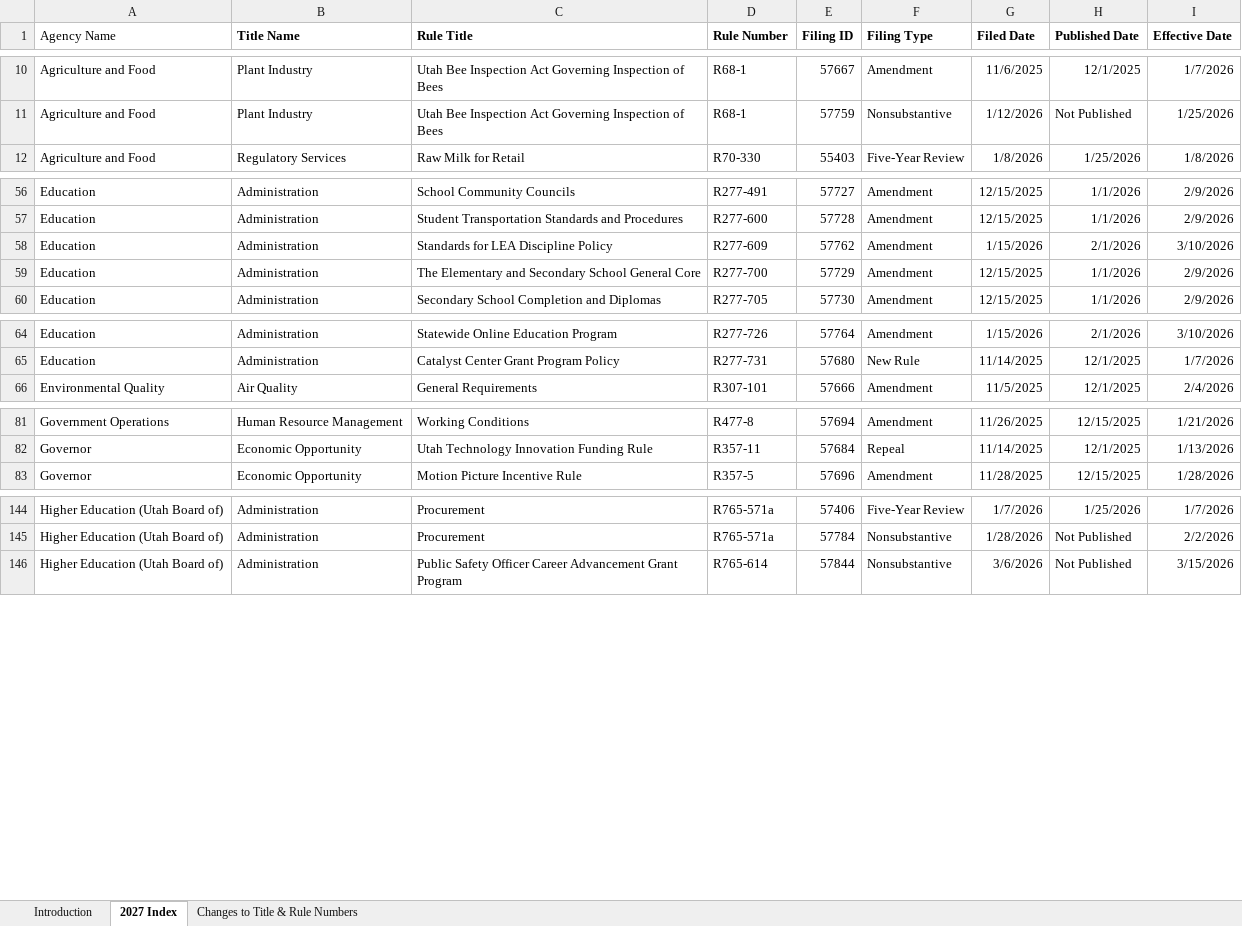
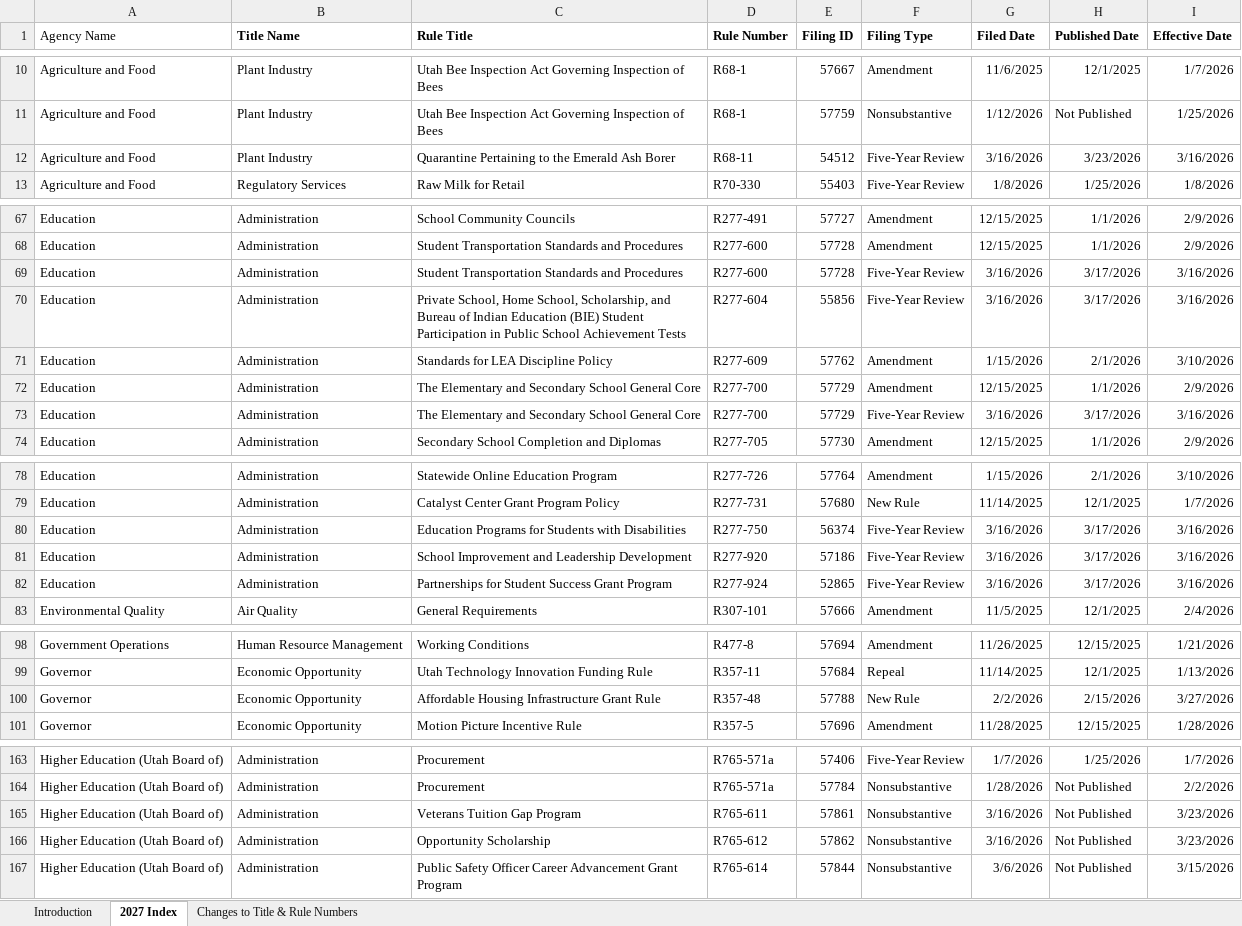
Before and after one commit to joshmonitor/rules-monitor, an Excel workbook: Utah_Index_of_Changes.xlsx, sheet 2027 Index, drawn as a sheet; only a part is shown, gaps mark what is left out; values as stored, in another font and other column widths than the file's, no borders; table styles not drawn; the diff covers the shown part only; the diff names each change by its address in the sheet, - before the commit and + after, or states it on an @@ line.

```diff
--- a/Utah_Index_of_Changes.xlsx (sheet 2027 Index)
+++ b/Utah_Index_of_Changes.xlsx (sheet 2027 Index)
+row 12: Agriculture and Food | Plant Industry | Quarantine Pertaining to the Emerald Ash Borer | R68-11 | 54512 | Five-Year Review | 3/16/2026 | 3/23/2026 | 3/16/2026
+row 69: Education | Administration | Student Transportation Standards and Procedures | R277-600 | 57728 | Five-Year Review | 3/16/2026 | 3/17/2026 | 3/16/2026
+row 70: Education | Administration | Private School, Home School, Scholarship, and Bureau of Indian Education (BIE) Student Participation in Public School Achievement Tests | R277-604 | 55856 | Five-Year Review | 3/16/2026 | 3/17/2026 | 3/16/2026
+row 73: Education | Administration | The Elementary and Secondary School General Core | R277-700 | 57729 | Five-Year Review | 3/16/2026 | 3/17/2026 | 3/16/2026
+row 80: Education | Administration | Education Programs for Students with Disabilities | R277-750 | 56374 | Five-Year Review | 3/16/2026 | 3/17/2026 | 3/16/2026
+row 81: Education | Administration | School Improvement and Leadership Development | R277-920 | 57186 | Five-Year Review | 3/16/2026 | 3/17/2026 | 3/16/2026
+row 82: Education | Administration | Partnerships for Student Success Grant Program | R277-924 | 52865 | Five-Year Review | 3/16/2026 | 3/17/2026 | 3/16/2026
+row 100: Governor | Economic Opportunity | Affordable Housing Infrastructure Grant Rule | R357-48 | 57788 | New Rule | 2/2/2026 | 2/15/2026 | 3/27/2026
+row 165: Higher Education (Utah Board of) | Administration | Veterans Tuition Gap Program | R765-611 | 57861 | Nonsubstantive | 3/16/2026 | Not Published | 3/23/2026
+row 166: Higher Education (Utah Board of) | Administration | Opportunity Scholarship | R765-612 | 57862 | Nonsubstantive | 3/16/2026 | Not Published | 3/23/2026
```
Also changed, not shown: 15 added rows and 6 edited cells elsewhere in this sheet, 1 other file.
